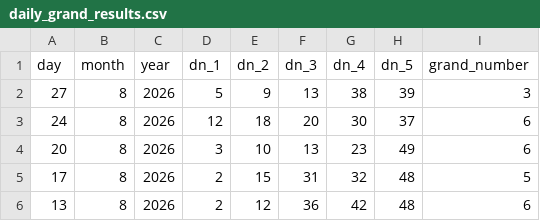
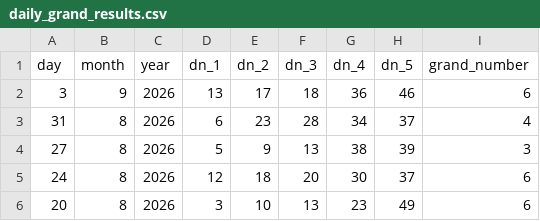
Before and after one commit to Anini-A/daily-grand-predictor, a CSV file: daily_grand_results.csv, drawn as a sheet; only a part is shown; the shorter side is filled out with more unchanged rows; the diff names each change by its address in the sheet, - before the commit and + after, or states it on an @@ line.

```diff
--- a/daily_grand_results.csv
+++ b/daily_grand_results.csv
+row 2: 3 | 9 | 2026 | 13 | 17 | 18 | 36 | 46 | 6
+row 3: 31 | 8 | 2026 | 6 | 23 | 28 | 34 | 37 | 4
```
Also changed, not shown: future_draws.csv, 3 other files.
